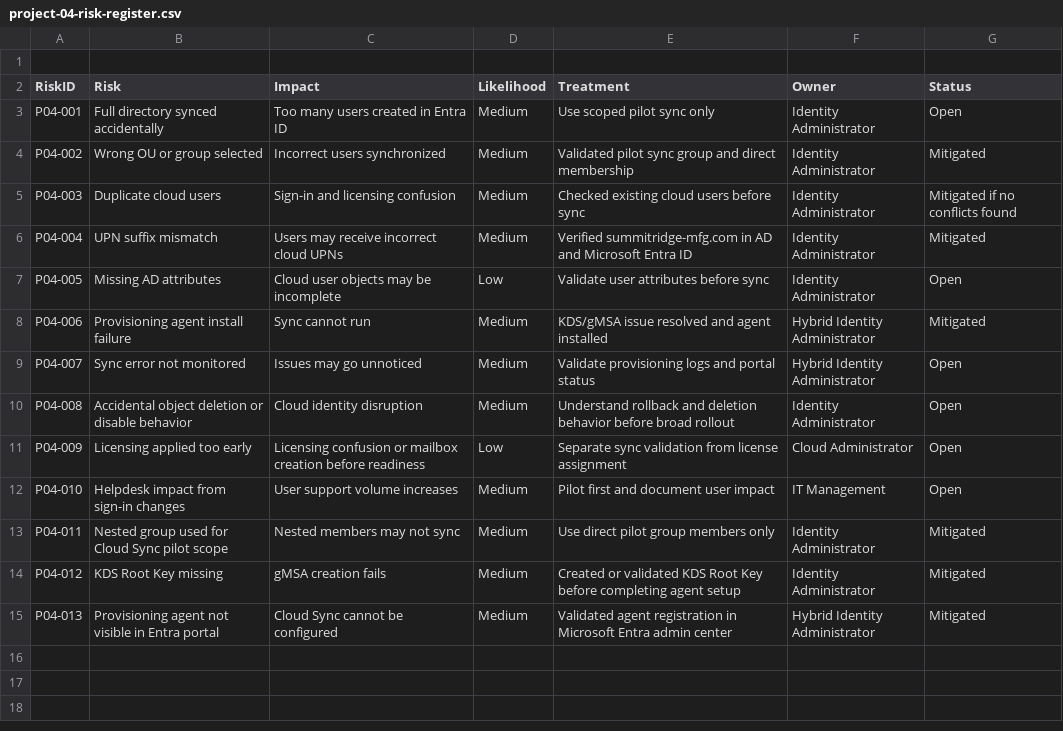
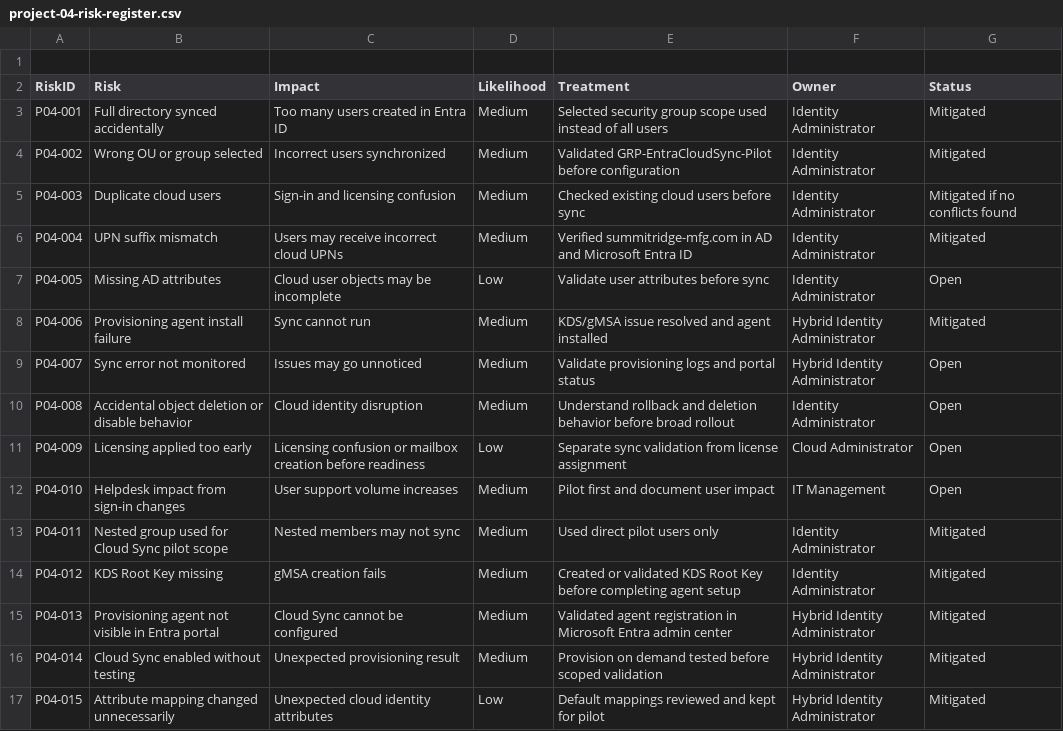
Before and after one commit to SHJeong97/Azure, a CSV file: Project/hybrid-windows-server-enterprise-modernization/projects/04-entra-cloud-sync-hybrid-identity-pilot/data/project-04-risk-register.csv, drawn as a sheet.

Commit message:
Update project-04-risk-register.csv

```diff
--- a/Project/hybrid-windows-server-enterprise-modernization/projects/04-entra-cloud-sync-hybrid-identity-pilot/data/project-04-risk-register.csv
+++ b/Project/hybrid-windows-server-enterprise-modernization/projects/04-entra-cloud-sync-hybrid-identity-pilot/data/project-04-risk-register.csv
@@ -2,4 +2,4 @@
 RiskID,Risk,Impact,Likelihood,Treatment,Owner,Status
-P04-001,Full directory synced accidentally,Too many users created in Entra ID,Medium,Use scoped pilot sync only,Identity Administrator,Open
-P04-002,Wrong OU or group selected,Incorrect users synchronized,Medium,Validated pilot sync group and direct membership,Identity Administrator,Mitigated
+P04-001,Full directory synced accidentally,Too many users created in Entra ID,Medium,Selected security group scope used instead of all users,Identity Administrator,Mitigated
+P04-002,Wrong OU or group selected,Incorrect users synchronized,Medium,Validated GRP-EntraCloudSync-Pilot before configuration,Identity Administrator,Mitigated
 P04-003,Duplicate cloud users,Sign-in and licensing confusion,Medium,Checked existing cloud users before sync,Identity Administrator,Mitigated if no conflicts found
@@ -12,4 +12,6 @@ P04-009,Licensing applied too early,Licensing confusion or mailbox creation befo
 P04-010,Helpdesk impact from sign-in changes,User support volume increases,Medium,Pilot first and document user impact,IT Management,Open
-P04-011,Nested group used for Cloud Sync pilot scope,Nested members may not sync,Medium,Use direct pilot group members only,Identity Administrator,Mitigated
+P04-011,Nested group used for Cloud Sync pilot scope,Nested members may not sync,Medium,Used direct pilot users only,Identity Administrator,Mitigated
 P04-012,KDS Root Key missing,gMSA creation fails,Medium,Created or validated KDS Root Key before completing agent setup,Identity Administrator,Mitigated
 P04-013,Provisioning agent not visible in Entra portal,Cloud Sync cannot be configured,Medium,Validated agent registration in Microsoft Entra admin center,Hybrid Identity Administrator,Mitigated
+P04-014,Cloud Sync enabled without testing,Unexpected provisioning result,Medium,Provision on demand tested before scoped validation,Hybrid Identity Administrator,Mitigated
+P04-015,Attribute mapping changed unnecessarily,Unexpected cloud identity attributes,Low,Default mappings reviewed and kept for pilot,Hybrid Identity Administrator,Mitigated
```
